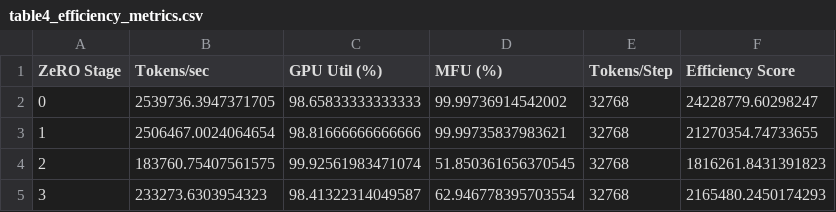
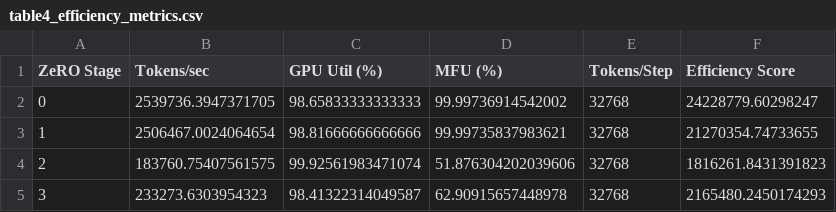
Before and after one commit to ChethanPutran/LLM_training, a CSV file: logs/table4_efficiency_metrics.csv, drawn as a sheet.

```diff
--- a/logs/table4_efficiency_metrics.csv
+++ b/logs/table4_efficiency_metrics.csv
@@ -3,3 +3,3 @@ ZeRO Stage,Tokens/sec,GPU Util (%),MFU (%),Tokens/Step,Efficiency Score
 1,2506467.0024064654,98.81666666666666,99.99735837983621,32768,21270354.74733655
-2,183760.75407561575,99.92561983471074,51.850361656370545,32768,1816261.8431391823
-3,233273.6303954323,98.41322314049587,62.946778395703554,32768,2165480.2450174293
+2,183760.75407561575,99.92561983471074,51.876304202039606,32768,1816261.8431391823
+3,233273.6303954323,98.41322314049587,62.90915657448978,32768,2165480.2450174293
```
Also changed, not shown: logs/table1_performance_comparison.csv, logs/table3_communication_analysis.csv, 15 other files.
